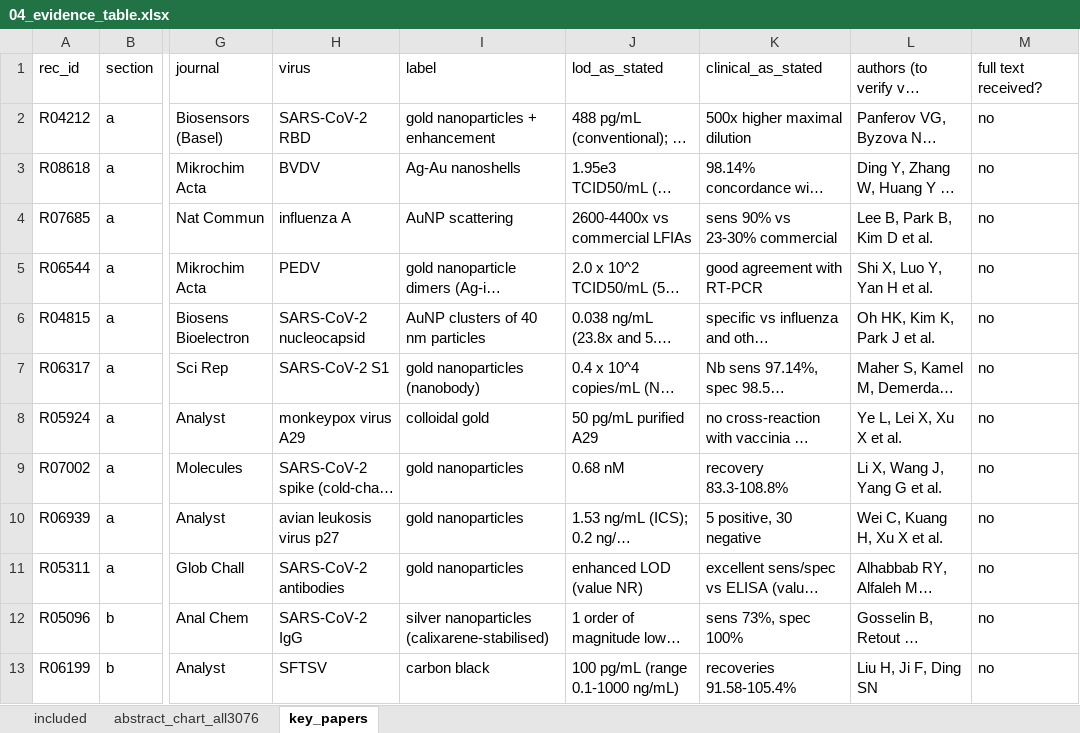
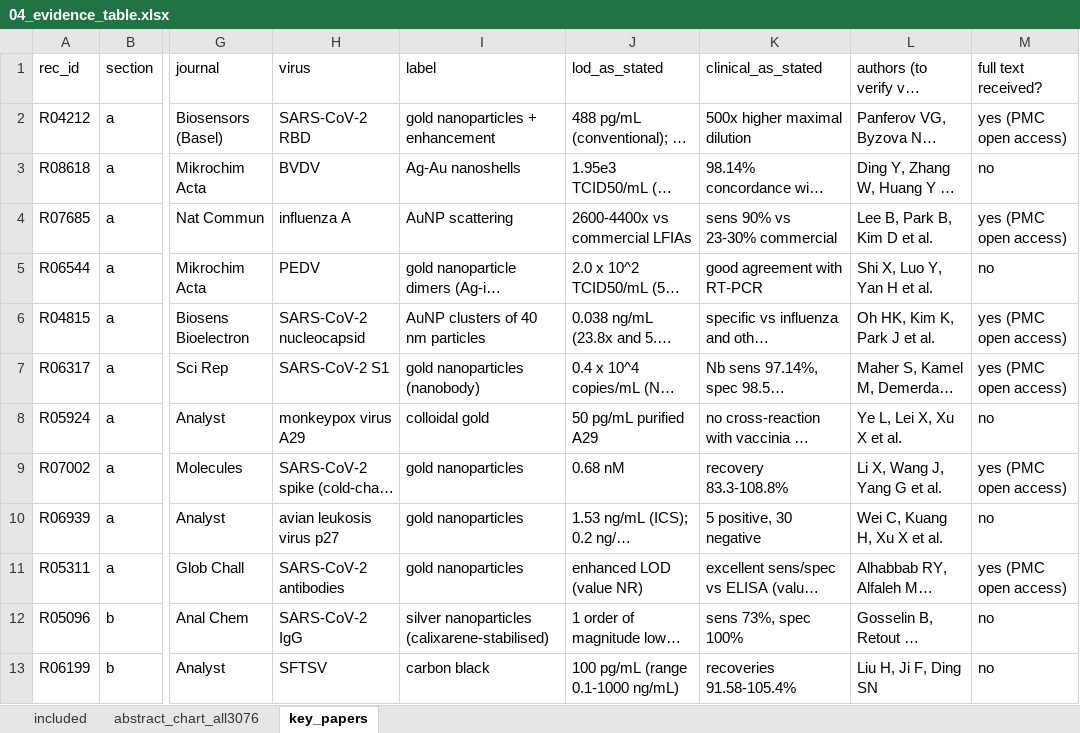
Before and after one commit to nazaninkhazali/R_train, an Excel workbook: lfa-review/04_evidence_table.xlsx, sheet key_papers, drawn as a sheet; only a part is shown, gaps mark what is left out; long unchanged cells end in …; values as stored, in another font and other column widths than the file's, no borders; the diff names each change by its address in the sheet, - before the commit and + after, or states it on an @@ line.

```diff
--- a/lfa-review/04_evidence_table.xlsx (sheet key_papers)
+++ b/lfa-review/04_evidence_table.xlsx (sheet key_papers)
-M2 (full text received?): no
+M2 (full text received?): yes (PMC open access)
-M4 (full text received?): no
+M4 (full text received?): yes (PMC open access)
-M6:M7 (full text received?): no
+M6:M7 (full text received?): yes (PMC open access)
-M9 (full text received?): no
+M9 (full text received?): yes (PMC open access)
-M11 (full text received?): no
+M11 (full text received?): yes (PMC open access)
```
Also changed, not shown: 2 other files.
